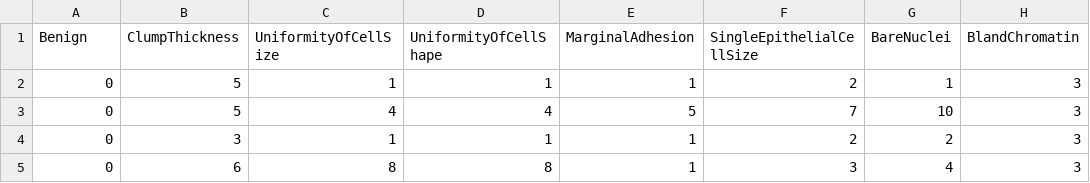
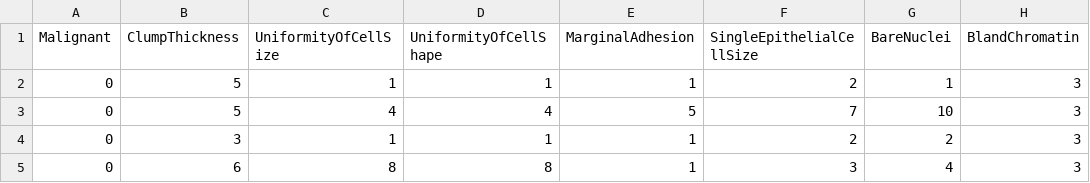
Before and after one commit to ustunb/riskslim, a CSV file: data/breastcancer_data.csv, drawn as a sheet; only a part is shown; the diff names each change by its address in the sheet, - before the commit and + after, or states it on an @@ line.

```diff
--- a/data/breastcancer_data.csv
+++ b/data/breastcancer_data.csv
-A1: Benign
+A1: Malignant
```
Also changed, not shown: 1 other file.
